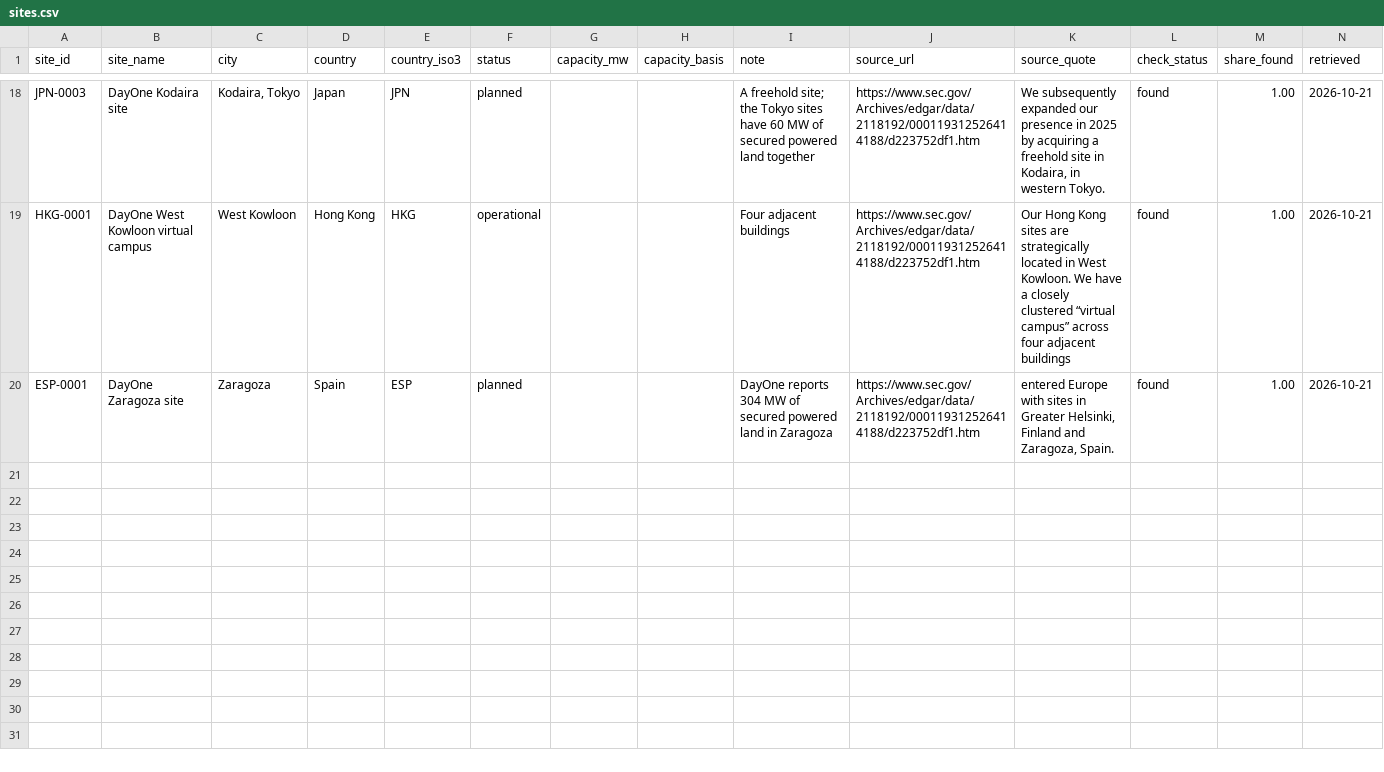
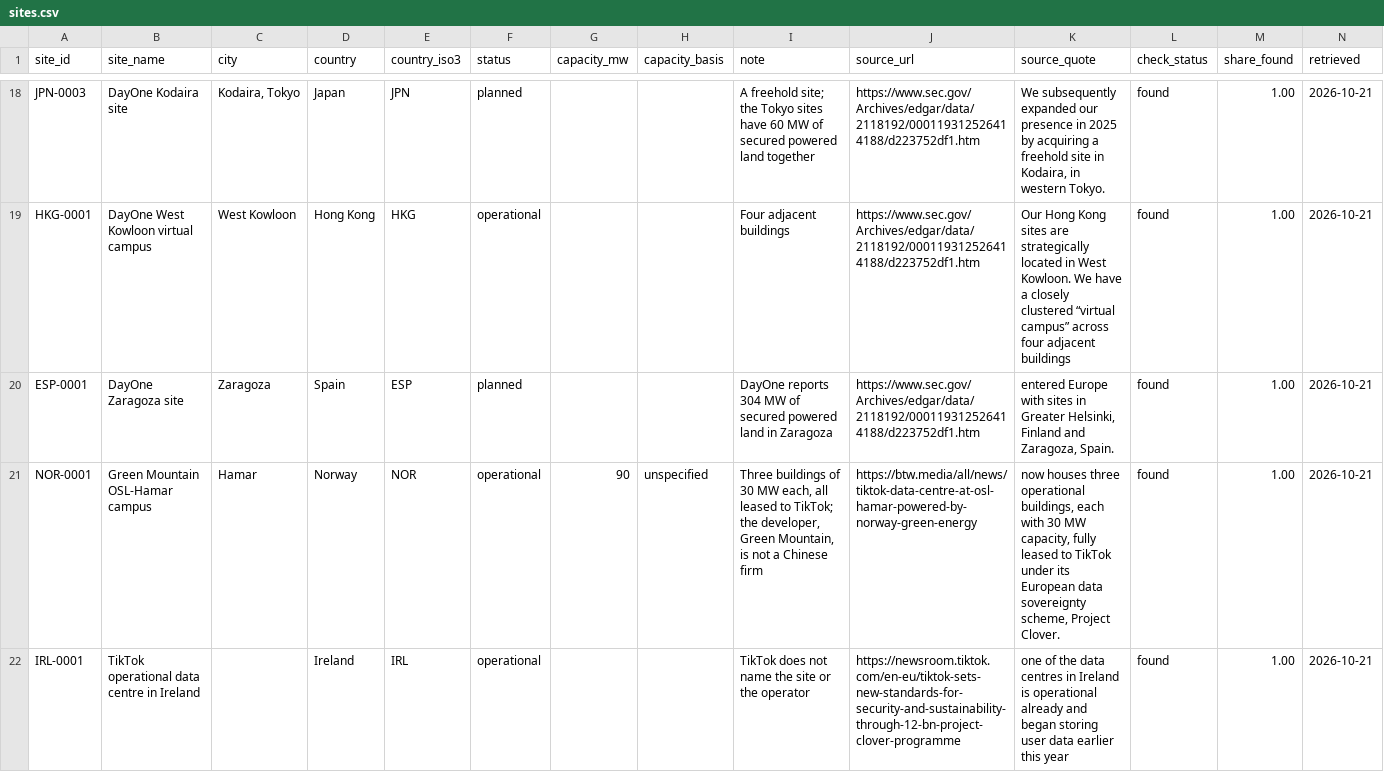
Before and after one commit to newlivehung123123/overseas_data_centres_China, a CSV file: data/sites.csv, drawn as a sheet; only a part is shown, gaps mark what is left out.

Commit message:
Add ByteDance sites in Norway and Ireland and a user role
TikTok's Project Clover statement and a report on the OSL-Hamar campus add
two sites. Where a source says only that TikTok uses or plans a site, the
role is now coded user rather than tenant, since the source does not say
whether TikTok owns or rents it. The site layer holds 21 sites and 24 roles,
and all 45 passages were found on their pages.

```diff
--- a/data/sites.csv
+++ b/data/sites.csv
@@ -20 +20,3 @@ HKG-0001,DayOne West Kowloon virtual campus,West Kowloon,Hong Kong,HKG,operation
 ESP-0001,DayOne Zaragoza site,Zaragoza,Spain,ESP,planned,,,DayOne reports 304 MW of secured powered land in Zaragoza,https://www.sec.gov/Archives/edgar/data/2118192/000119312526414188/d223752df1.htm,"entered Europe with sites in Greater Helsinki, Finland and Zaragoza, Spain.",found,1.00,2026-10-21
+NOR-0001,Green Mountain OSL-Hamar campus,Hamar,Norway,NOR,operational,90,unspecified,"Three buildings of 30 MW each, all leased to TikTok; the developer, Green Mountain, is not a Chinese firm",https://btw.media/all/news/tiktok-data-centre-at-osl-hamar-powered-by-norway-green-energy,"now houses three operational buildings, each with 30 MW capacity, fully leased to TikTok under its European data sovereignty scheme, Project Clover.",found,1.00,2026-10-21
+IRL-0001,TikTok operational data centre in Ireland,,Ireland,IRL,operational,,,TikTok does not name the site or the operator,https://newsroom.tiktok.com/en-eu/tiktok-sets-new-standards-for-security-and-sustainability-through-12-bn-project-clover-programme,one of the data centres in Ireland is operational already and began storing user data earlier this year,found,1.00,2026-10-21
```
Also changed, not shown: config/site_roles.csv, config/sites.csv, 4 other files.
